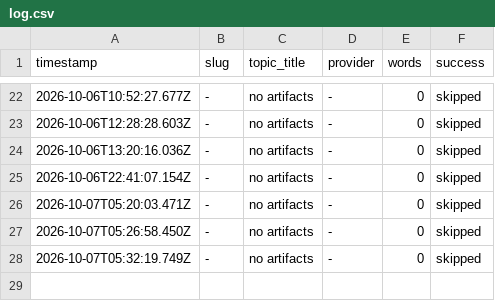
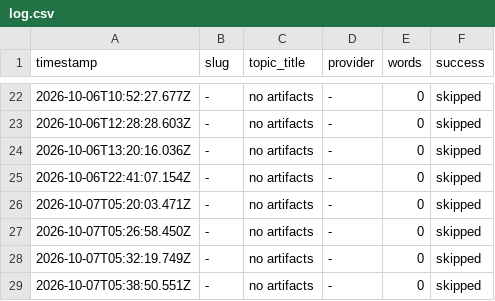
Before and after one commit to haxno2004-wq/aitoollab-autopilot, a CSV file: state/labstore/log.csv, drawn as a sheet; only a part is shown, gaps mark what is left out.

```diff
--- a/state/labstore/log.csv
+++ b/state/labstore/log.csv
@@ -28 +28,2 @@ timestamp,slug,topic_title,provider,words,success
 2026-10-07T05:32:19.749Z,-,no artifacts,-,0,skipped
+2026-10-07T05:38:50.551Z,-,no artifacts,-,0,skipped
```
Also changed, not shown: 2 other files.
